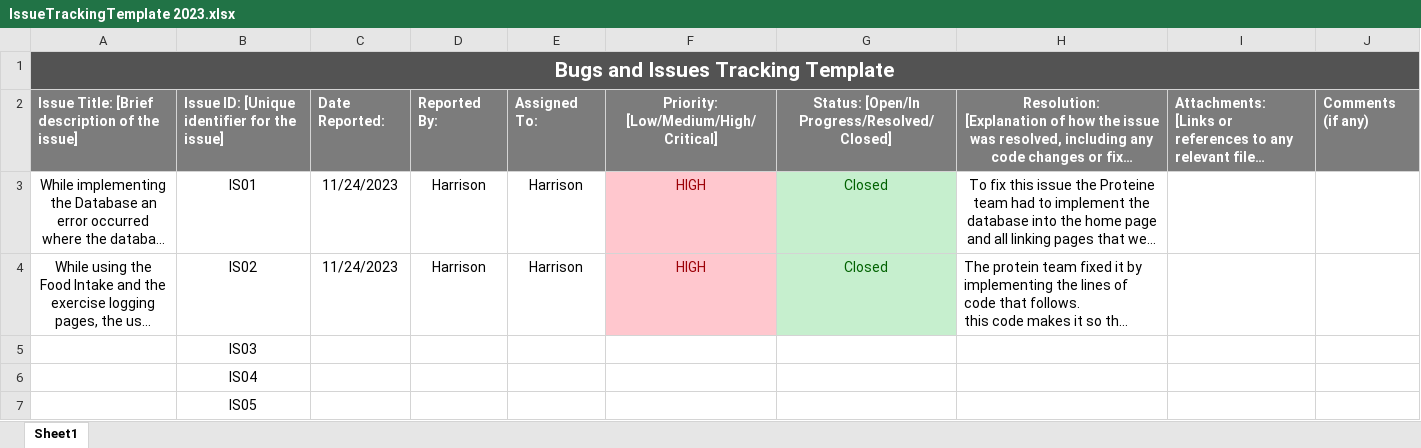
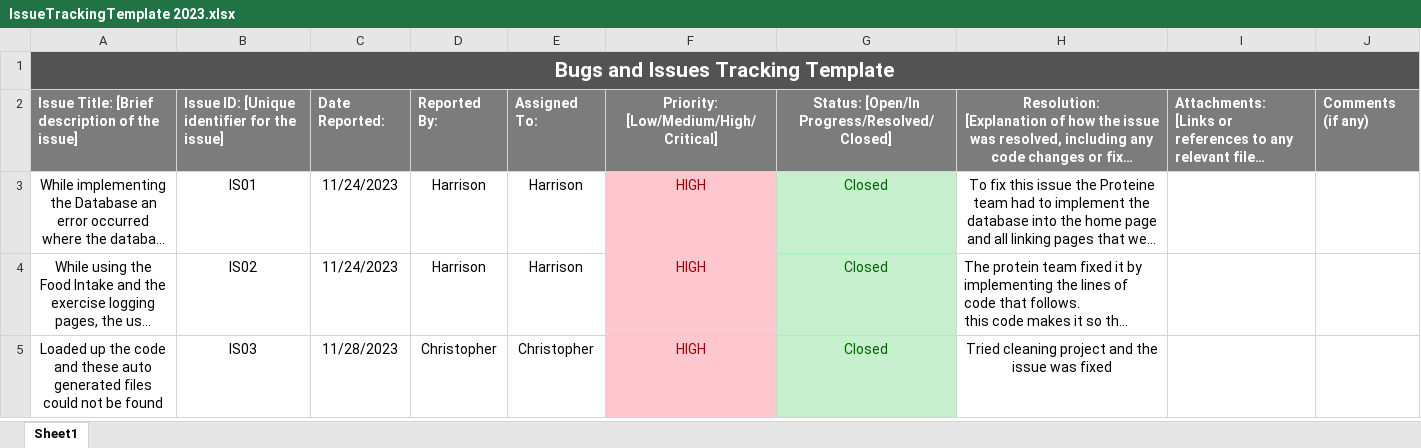
Before and after one commit to ChristopherDronjak/Proteine-Plus, an Excel workbook: Documentation/IssueTrackingTemplate 2023.xlsx, sheet Sheet1, drawn as a sheet; long unchanged cells end in …; values as stored, in another font and other column widths than the file's, no borders; charts and pictures not drawn; the diff names each change by its address in the sheet, - before the commit and + after, or states it on an @@ line.

Commit message:
Update IssueTrackingTemplate 2023.xlsx

```diff
--- a/Documentation/IssueTrackingTemplate 2023.xlsx (sheet Sheet1)
+++ b/Documentation/IssueTrackingTemplate 2023.xlsx (sheet Sheet1)
-A5: (empty)
+A5: Loaded up the code and these auto generated files could not be found
-C5: (empty)
+C5: 11/28/2023
-D5: (empty)
+D5: Christopher
-E5: (empty)
+E5: Christopher
-F5: (empty)
+F5: HIGH
-F5 fill: none
+F5 fill: #FFC7CE
-G5: (empty)
+G5: Closed
-G5 fill: none
+G5 fill: #C6EFCE
-H5: (empty)
+H5: Tried cleaning project and the issue was fixed
-row 6:  | IS04
-row 7:  | IS05
```
Also changed, not shown: charts or pictures.
